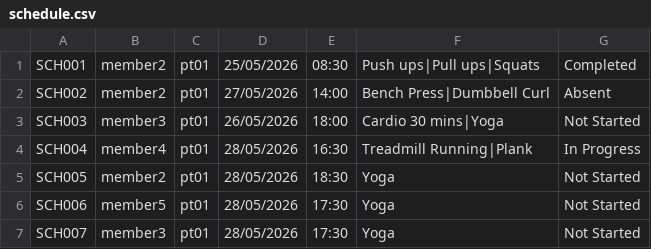
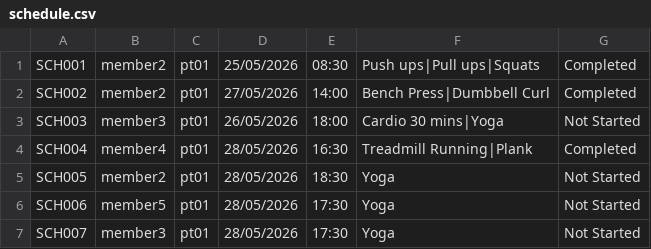
Before and after one commit to haq1904/Gym-Management-System-GMS--Console, a CSV file: data/schedule.csv, drawn as a sheet.

```diff
--- a/data/schedule.csv
+++ b/data/schedule.csv
@@ -1,5 +1,5 @@
 SCH001,member2,pt01,25/05/2026,08:30,Push ups|Pull ups|Squats,Completed
-SCH002,member2,pt01,27/05/2026,14:00,Bench Press|Dumbbell Curl,Absent
+SCH002,member2,pt01,27/05/2026,14:00,Bench Press|Dumbbell Curl,Completed
 SCH003,member3,pt01,26/05/2026,18:00,Cardio 30 mins|Yoga,Not Started
-SCH004,member4,pt01,28/05/2026,16:30,Treadmill Running|Plank,In Progress
+SCH004,member4,pt01,28/05/2026,16:30,Treadmill Running|Plank,Completed
 SCH005,member2,pt01,28/05/2026,18:30,Yoga,Not Started
```
Also changed, not shown: data/user.csv, 5 other files.
